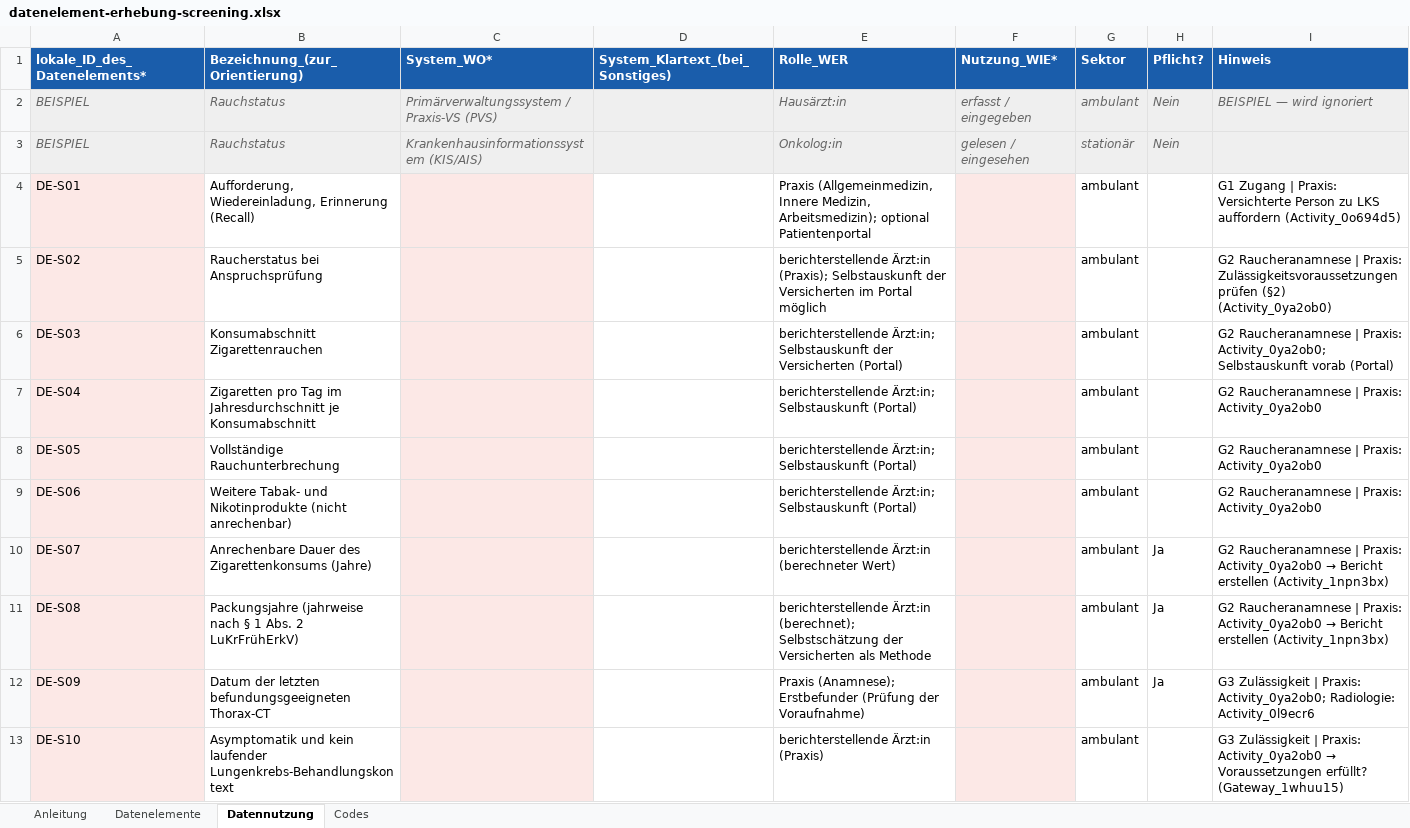
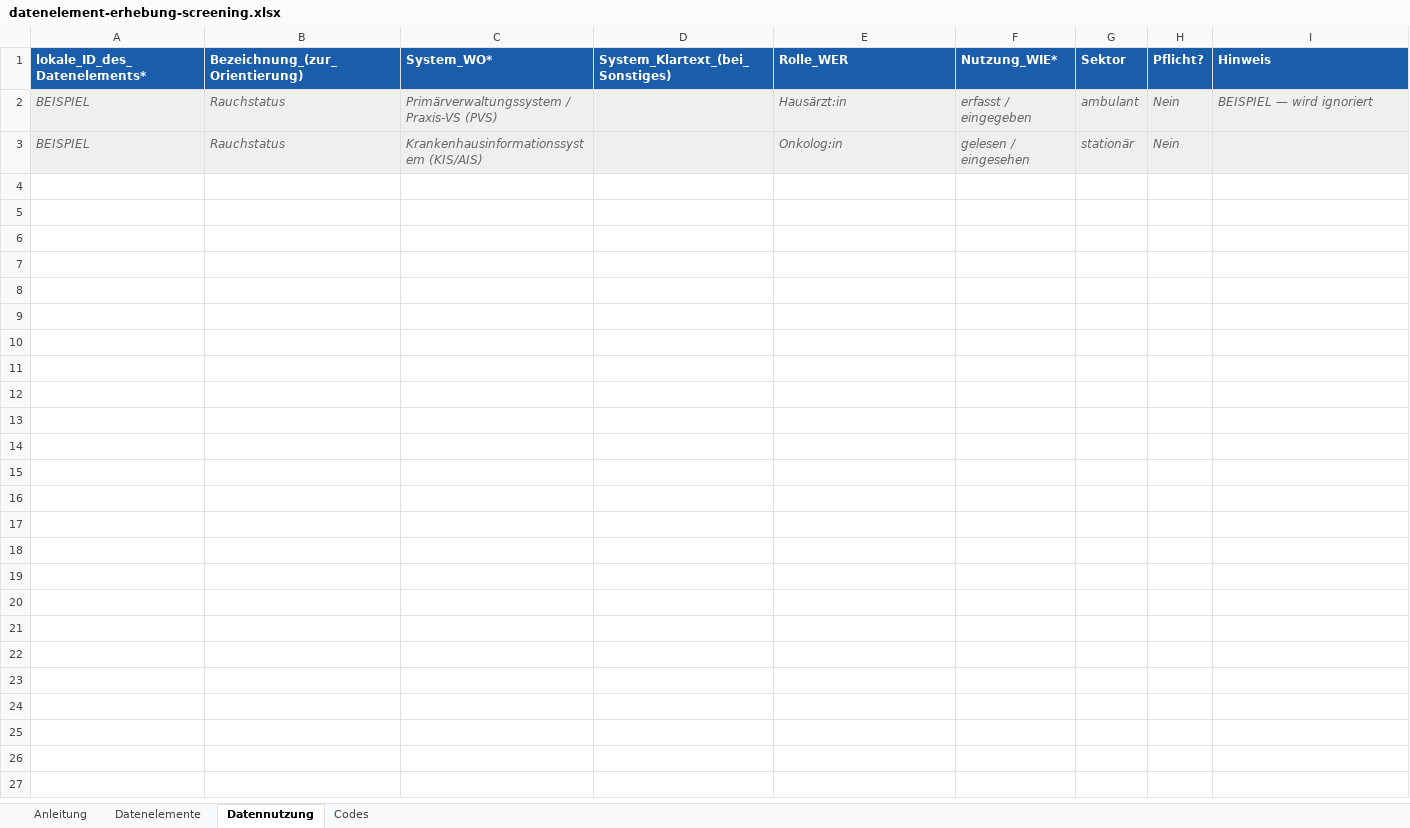
Before and after one commit to forschungsgruppe-digital-health/mihub-lung-cancer-pathway-data-elements, an Excel workbook: docs/screening/datenelement-erhebung-screening.xlsx, sheet Datennutzung, drawn as a sheet; only a part is shown; values as stored, in another font and other column widths than the file's, no borders; the diff covers the shown part only; the diff names each change by its address in the sheet, - before the commit and + after, or states it on an @@ line.

```diff
--- a/docs/screening/datenelement-erhebung-screening.xlsx (sheet Datennutzung)
+++ b/docs/screening/datenelement-erhebung-screening.xlsx (sheet Datennutzung)
-row 4: DE-S01 | Aufforderung, Wiedereinladung, Erinnerung (Recall) |  |  | Praxis (Allgemeinmedizin, Innere Medizin, Arbeitsmedizin); optional Patientenportal |  | ambulant |  | G1 Zugang | Praxis: Versichterte Person zu LKS auffordern (Activity_0o694d5)
-row 5: DE-S02 | Raucherstatus bei Anspruchsprüfung |  |  | berichterstellende Ärzt:in (Praxis); Selbstauskunft der Versicherten im Portal möglich |  | ambulant |  | G2 Raucheranamnese | Praxis: Zulässigkeitsvoraussetzungen prüfen (§2) (Activity_0ya2ob0)
-row 6: DE-S03 | Konsumabschnitt Zigarettenrauchen |  |  | berichterstellende Ärzt:in; Selbstauskunft der Versicherten (Portal) |  | ambulant |  | G2 Raucheranamnese | Praxis: Activity_0ya2ob0; Selbstauskunft vorab (Portal)
-row 7: DE-S04 | Zigaretten pro Tag im Jahresdurchschnitt je Konsumabschnitt |  |  | berichterstellende Ärzt:in; Selbstauskunft (Portal) |  | ambulant |  | G2 Raucheranamnese | Praxis: Activity_0ya2ob0
-row 8: DE-S05 | Vollständige Rauchunterbrechung |  |  | berichterstellende Ärzt:in; Selbstauskunft (Portal) |  | ambulant |  | G2 Raucheranamnese | Praxis: Activity_0ya2ob0
-row 9: DE-S06 | Weitere Tabak- und Nikotinprodukte (nicht anrechenbar) |  |  | berichterstellende Ärzt:in; Selbstauskunft (Portal) |  | ambulant |  | G2 Raucheranamnese | Praxis: Activity_0ya2ob0
-row 10: DE-S07 | Anrechenbare Dauer des Zigarettenkonsums (Jahre) |  |  | berichterstellende Ärzt:in (berechneter Wert) |  | ambulant | Ja | G2 Raucheranamnese | Praxis: Activity_0ya2ob0 → Bericht erstellen (Activity_1npn3bx)
-row 11: DE-S08 | Packungsjahre (jahrweise nach § 1 Abs. 2 LuKrFrühErkV) |  |  | berichterstellende Ärzt:in (berechnet); Selbstschätzung der Versicherten als Methode |  | ambulant | Ja | G2 Raucheranamnese | Praxis: Activity_0ya2ob0 → Bericht erstellen (Activity_1npn3bx)
-row 12: DE-S09 | Datum der letzten befundungsgeeigneten Thorax-CT |  |  | Praxis (Anamnese); Erstbefunder (Prüfung der Voraufnahme) |  | ambulant | Ja | G3 Zulässigkeit | Praxis: Activity_0ya2ob0; Radiologie: Activity_0l9ecr6
-row 13: DE-S10 | Asymptomatik und kein laufender Lungenkrebs-Behandlungskontext |  |  | berichterstellende Ärzt:in (Praxis) |  | ambulant |  | G3 Zulässigkeit | Praxis: Activity_0ya2ob0 → Voraussetzungen erfüllt? (Gateway_1whuu15)
```
Also changed, not shown: 43 removed rows elsewhere in this sheet, sheet Codes, sheet Datenelemente, sheet Anleitung, 56 other files.
